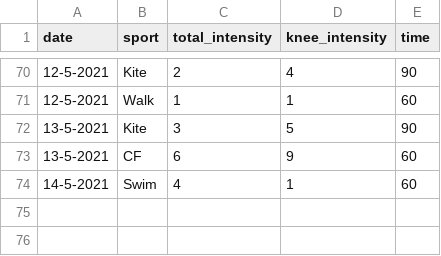
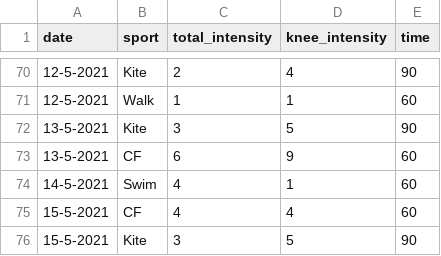
Before and after one commit to cmougan/knee, a CSV file: data/sport.csv, drawn as a sheet; only a part is shown, gaps mark what is left out.

```diff
--- a/data/sport.csv
+++ b/data/sport.csv
@@ -74 +74,3 @@ date,sport, total_intensity, knee_intensity, time
 14-5-2021, Swim, 4, 1, 60
+15-5-2021, CF, 4, 4, 60
+15-5-2021, Kite, 3, 5, 90
```
Also changed, not shown: data/pain.csv, 1 other file.
